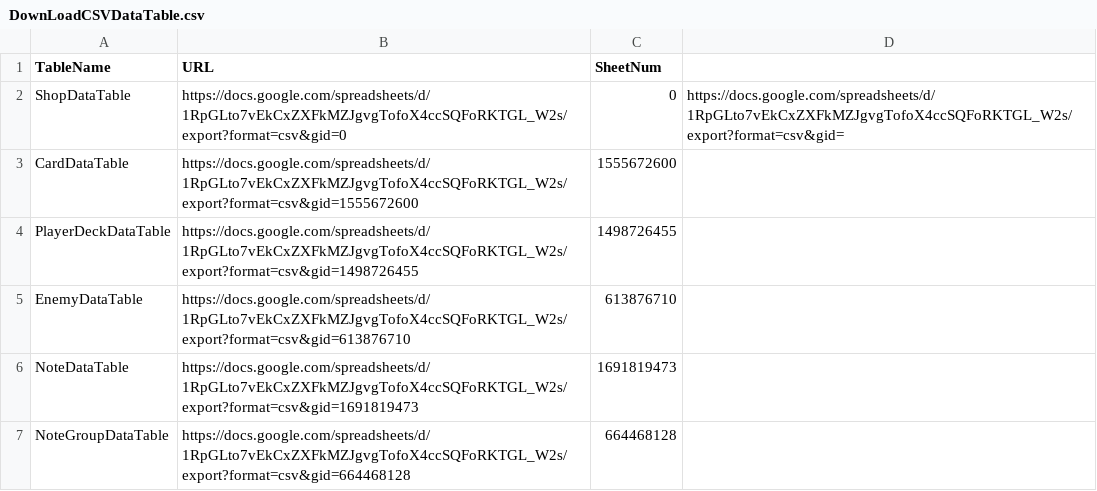
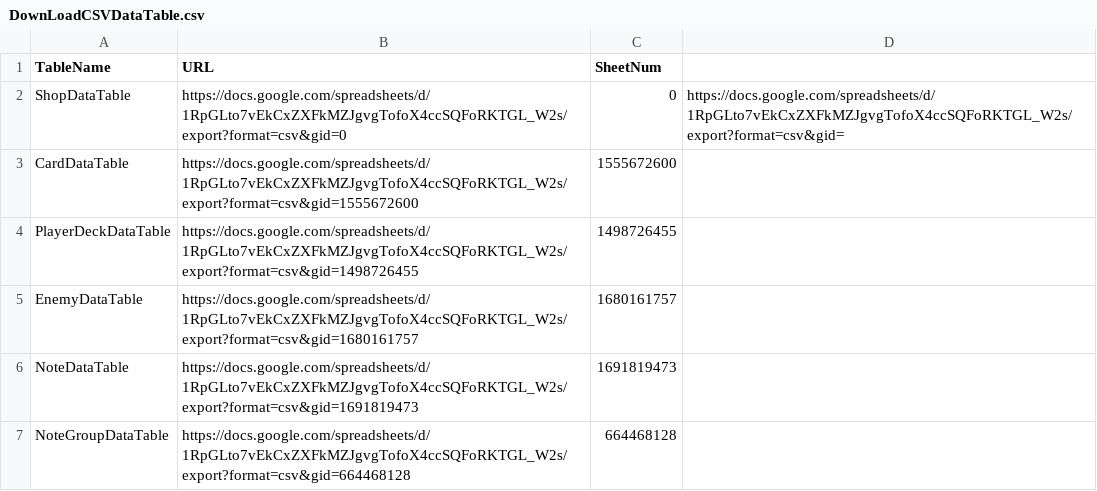
Before and after one commit to ehdgus36/CK2025_Project, a CSV file: Assets/StreamingAssets/DataTable/DownLoadCSVDataTable.csv, drawn as a sheet; only a part is shown.

```diff
--- a/Assets/StreamingAssets/DataTable/DownLoadCSVDataTable.csv
+++ b/Assets/StreamingAssets/DataTable/DownLoadCSVDataTable.csv
@@ -4,3 +4,3 @@ CardDataTable,https://docs.google.com/spreadsheets/d/1RpGLto7vEkCxZXFkMZJgvgTofo
 PlayerDeckDataTable,https://docs.google.com/spreadsheets/d/1RpGLto7vEkCxZXFkMZJgvgTofoX4ccSQFoRKTGL_W2s/export?format=csv&gid=1498726455,1498726455,
-EnemyDataTable,https://docs.google.com/spreadsheets/d/1RpGLto7vEkCxZXFkMZJgvgTofoX4ccSQFoRKTGL_W2s/export?format=csv&gid=613876710,613876710,
+EnemyDataTable,https://docs.google.com/spreadsheets/d/1RpGLto7vEkCxZXFkMZJgvgTofoX4ccSQFoRKTGL_W2s/export?format=csv&gid=1680161757,1680161757,
 NoteDataTable,https://docs.google.com/spreadsheets/d/1RpGLto7vEkCxZXFkMZJgvgTofoX4ccSQFoRKTGL_W2s/export?format=csv&gid=1691819473,1691819473,
```
Also changed, not shown: Assets/StreamingAssets/DataTable/CardDataTable.csv, Assets/StreamingAssets/DataTable/EnemyDataTable.csv, 44 other files.
